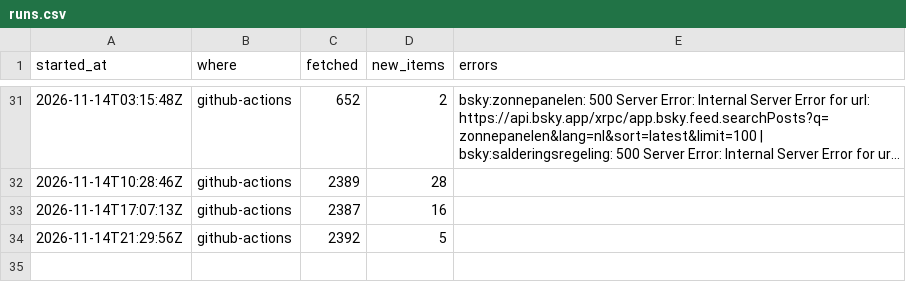
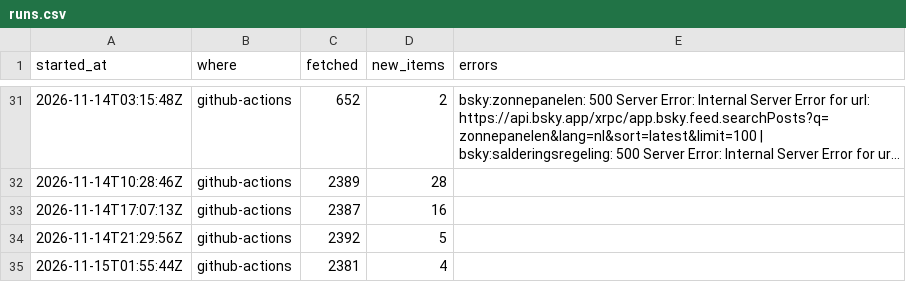
Before and after one commit to nemoyrolls/ai4g-portfolio-majedalsakkaf, a CSV file: Term 1/Week 6/hackathon/data/runs.csv, drawn as a sheet; only a part is shown, gaps mark what is left out; long unchanged cells end in ….

```diff
--- a/Term 1/Week 6/hackathon/data/runs.csv
+++ b/Term 1/Week 6/hackathon/data/runs.csv
@@ -34 +34,2 @@ started_at,where,fetched,new_items,errors
 2026-11-14T21:29:56Z,github-actions,2392,5,
+2026-11-15T01:55:44Z,github-actions,2381,4,
```
Also changed, not shown: 1 other file.
